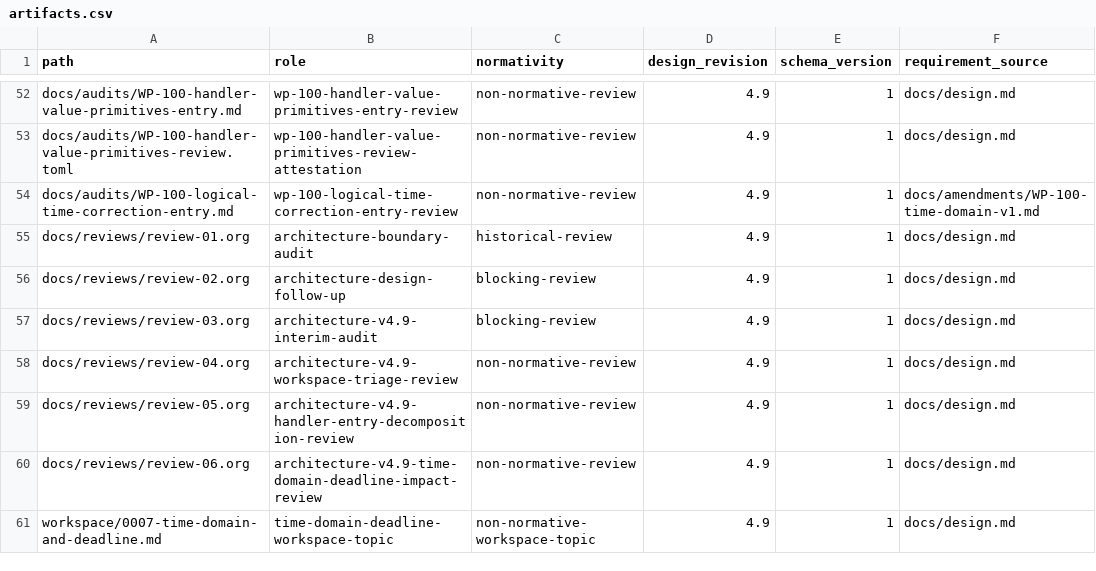
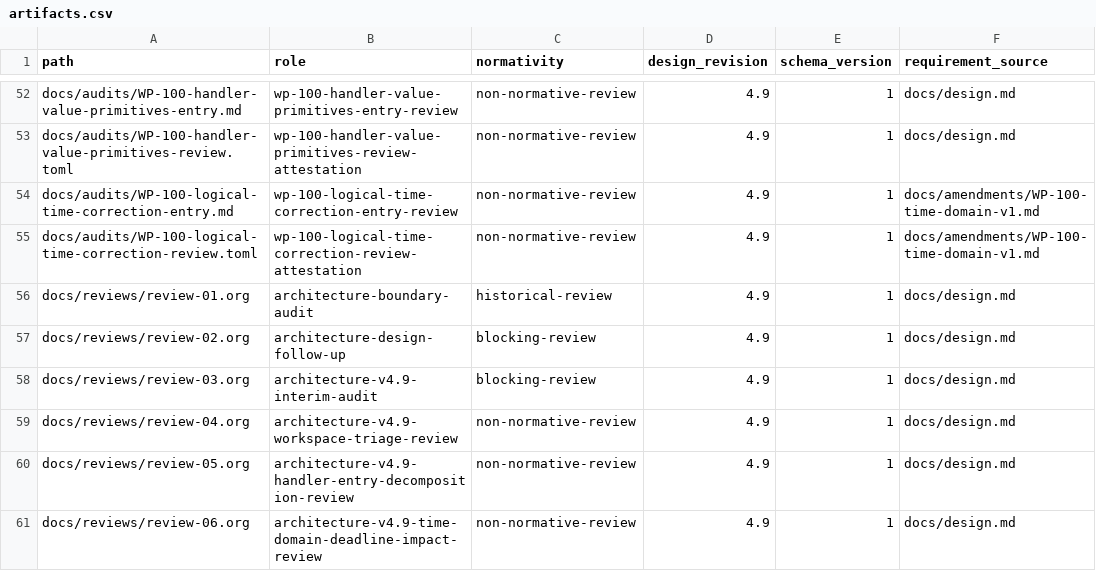
Before and after one commit to yushun1990/clinkz-wot, a CSV file: docs/artifacts.csv, drawn as a sheet; only a part is shown, gaps mark what is left out; the shorter side is filled out with more unchanged rows; the diff names each change by its address in the sheet, - before the commit and + after, or states it on an @@ line.

Commit message:
docs: attest logical time candidate review

```diff
--- a/docs/artifacts.csv
+++ b/docs/artifacts.csv
+row 55: docs/audits/WP-100-logical-time-correction-review.toml | wp-100-logical-time-correction-review-attestation | non-normative-review | 4.9 | 1 | docs/amendments/WP-100-time-domain-v1.md
```
Also changed, not shown: 1 other file.
